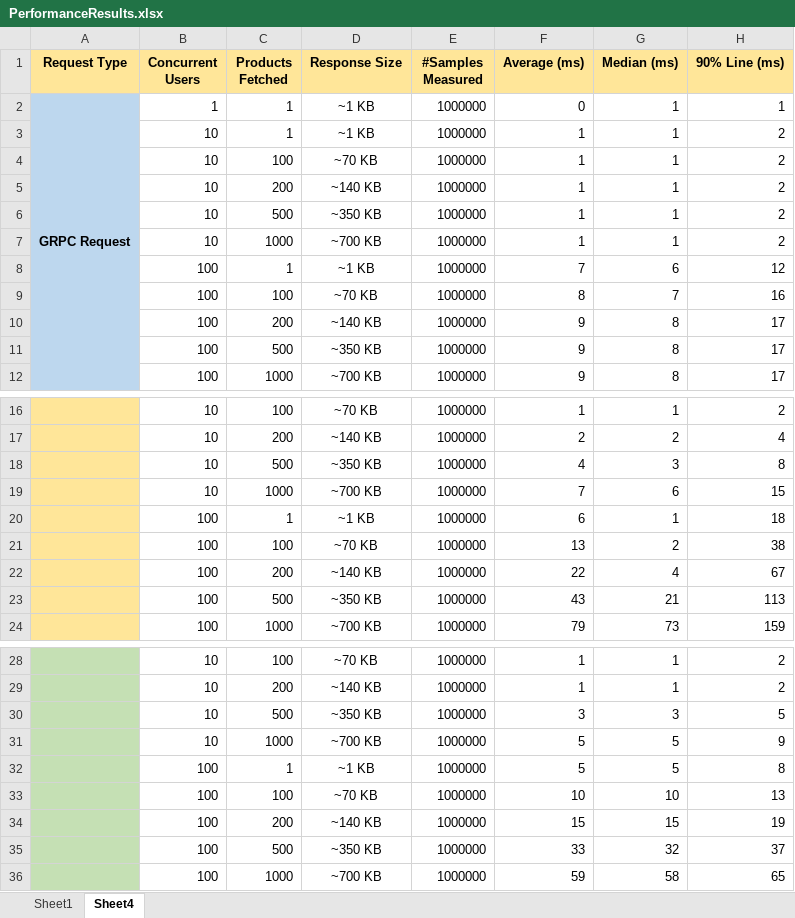
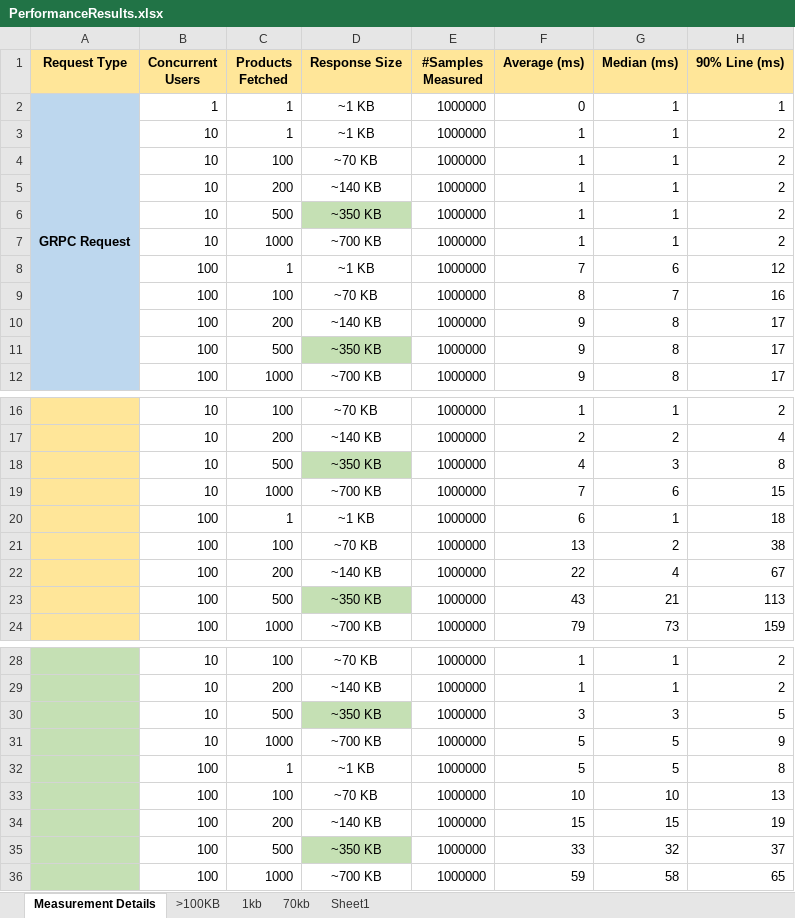
Before and after one commit to singhkaushal01/gRPCorRest, an Excel workbook: PerformanceResults.xlsx, sheet Measurement Details, drawn as a sheet; only a part is shown, gaps mark what is left out; values as stored, in another font and other column widths than the file's, no borders; the diff names each change by its address in the sheet, - before the commit and + after, or states it on an @@ line.

```diff
--- a/PerformanceResults.xlsx (sheet Measurement Details)
+++ b/PerformanceResults.xlsx (sheet Measurement Details)
-sheet tab: Sheet4
+sheet tab: Measurement Details
+sheet tab: >100KB
+sheet tab: 1kb
+sheet tab: 70kb
@@ sheet tab order changed: Measurement Details | >100KB | 1kb | 70kb | Sheet1 @@
-D6 fill: none
+D6 fill: #C5E0B4
-D11 fill: none
+D11 fill: #C5E0B4
-D18 fill: none
+D18 fill: #C5E0B4
-D23 fill: none
+D23 fill: #C5E0B4
-D30 fill: none
+D30 fill: #C5E0B4
-D35 fill: none
+D35 fill: #C5E0B4
```
Also changed, not shown: charts or pictures.
